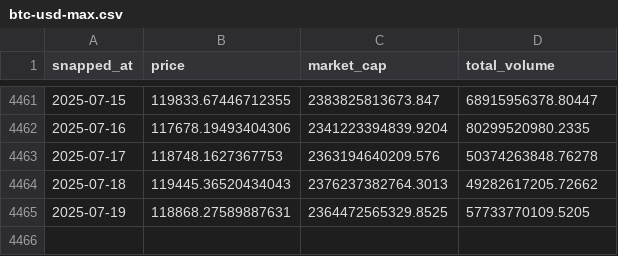
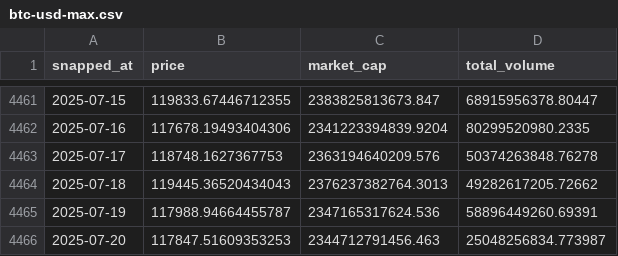
Before and after one commit to AmbiguousError/btc, a CSV file: btc-usd-max.csv, drawn as a sheet; only a part is shown, gaps mark what is left out.

Commit message:
Update btc-usd-max.csv

```diff
--- a/btc-usd-max.csv
+++ b/btc-usd-max.csv
@@ -4464,2 +4464,3 @@ snapped_at,price,market_cap,total_volume
 2025-07-18,119445.36520434043,2376237382764.3013,49282617205.72662
-2025-07-19,118868.27589887631,2364472565329.8525,57733770109.5205
+2025-07-19,117988.94664455787,2347165317624.536,58896449260.69391
+2025-07-20,117847.51609353253,2344712791456.463,25048256834.773987
```
